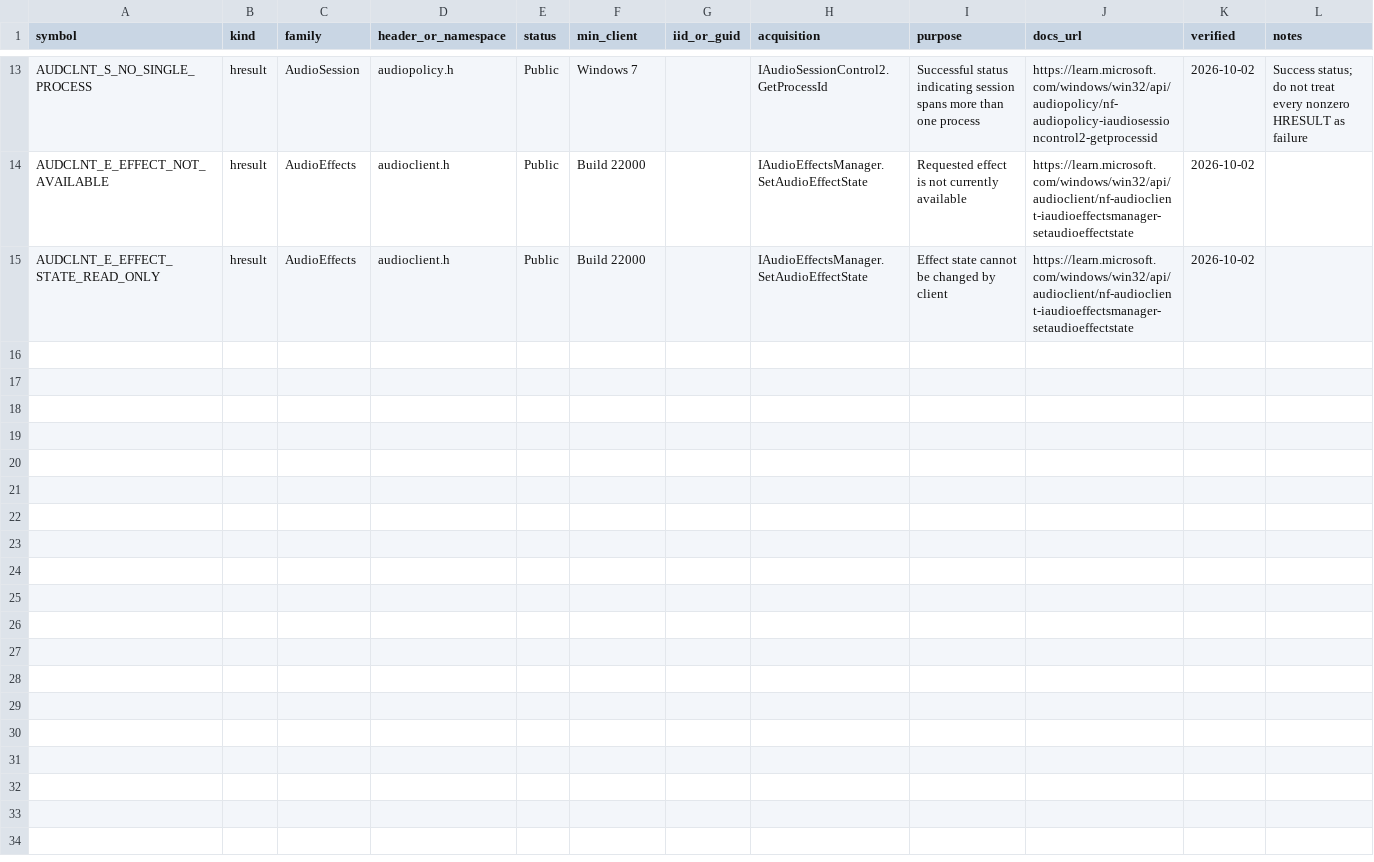
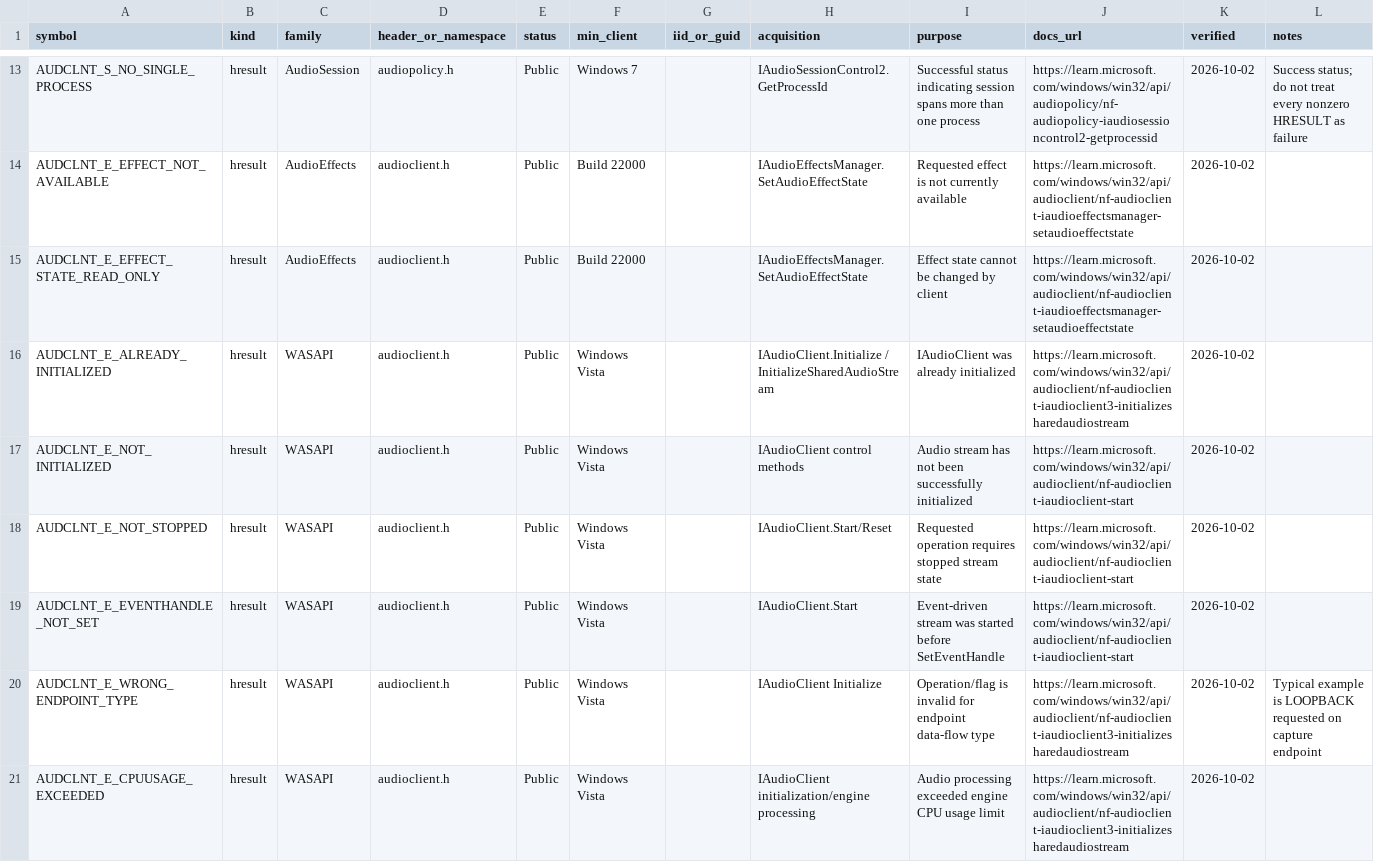
Before and after one commit to kunkunkunQoQ/WinAudioResearch, a CSV file: api/hresults.csv, drawn as a sheet; only a part is shown, gaps mark what is left out; the diff covers the shown part only; the diff names each change by its address in the sheet, - before the commit and + after, or states it on an @@ line.

Commit message:
api: expand properties HRESULTs and audio format database

```diff
--- a/api/hresults.csv
+++ b/api/hresults.csv
+row 16: AUDCLNT_E_ALREADY_INITIALIZED | hresult | WASAPI | audioclient.h | Public | Windows Vista |  | IAudioClient.Initialize / InitializeSharedAudioStream | IAudioClient was already initialized | https://learn.microsoft.com/windows/win32/api/audioclient/nf-audioclient-iaudioclient3-initializesharedaudiostream | 2026-10-02
+row 17: AUDCLNT_E_NOT_INITIALIZED | hresult | WASAPI | audioclient.h | Public | Windows Vista |  | IAudioClient control methods | Audio stream has not been successfully initialized | https://learn.microsoft.com/windows/win32/api/audioclient/nf-audioclient-iaudioclient-start | 2026-10-02
+row 18: AUDCLNT_E_NOT_STOPPED | hresult | WASAPI | audioclient.h | Public | Windows Vista |  | IAudioClient.Start/Reset | Requested operation requires stopped stream state | https://learn.microsoft.com/windows/win32/api/audioclient/nf-audioclient-iaudioclient-start | 2026-10-02
+row 19: AUDCLNT_E_EVENTHANDLE_NOT_SET | hresult | WASAPI | audioclient.h | Public | Windows Vista |  | IAudioClient.Start | Event-driven stream was started before SetEventHandle | https://learn.microsoft.com/windows/win32/api/audioclient/nf-audioclient-iaudioclient-start | 2026-10-02
+row 20: AUDCLNT_E_WRONG_ENDPOINT_TYPE | hresult | WASAPI | audioclient.h | Public | Windows Vista |  | IAudioClient Initialize | Operation/flag is invalid for endpoint data-flow type | https://learn.microsoft.com/windows/win32/api/audioclient/nf-audioclient-iaudioclient3-initializesharedaudiostream | 2026-10-02 | Typical example is LOOPBACK requested on capture endpoint
+row 21: AUDCLNT_E_CPUUSAGE_EXCEEDED | hresult | WASAPI | audioclient.h | Public | Windows Vista |  | IAudioClient initialization/engine processing | Audio processing exceeded engine CPU usage limit | https://learn.microsoft.com/windows/win32/api/audioclient/nf-audioclient-iaudioclient3-initializesharedaudiostream | 2026-10-02
```
Also changed, not shown: 6 added rows elsewhere in this file, api/audio-properties.csv, 2 other files.
